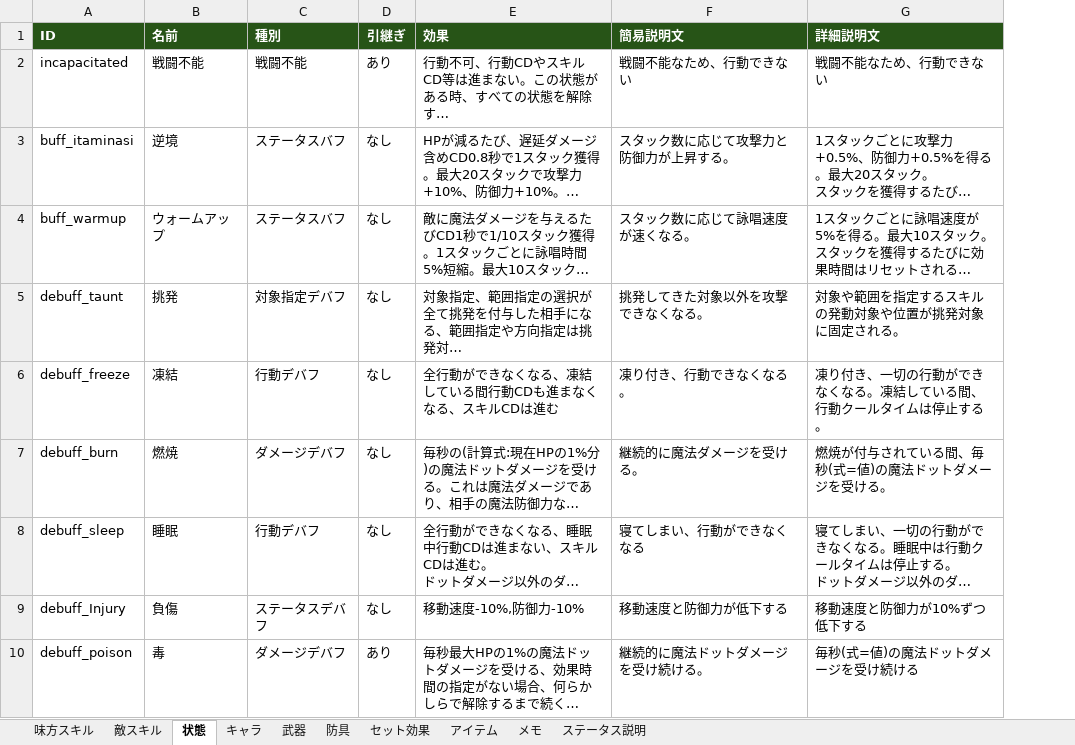
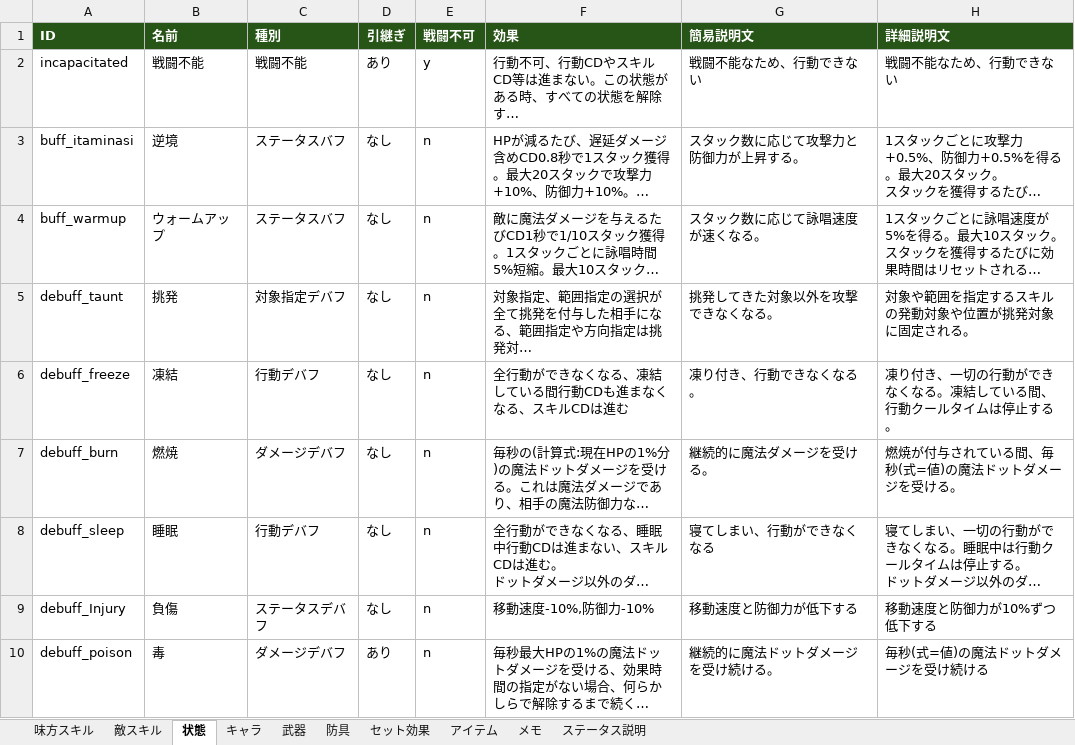
Before and after one commit to TMS-2-3/VScode, an Excel workbook: healer-game/メモ/memo.xlsx, sheet 状態, drawn as a sheet; only a part is shown; long unchanged cells end in …; values as stored, in another font and other column widths than the file's, no borders; the diff names each change by its address in the sheet, - before the commit and + after, or states it on an @@ line.

```diff
--- a/healer-game/メモ/memo.xlsx (sheet 状態)
+++ b/healer-game/メモ/memo.xlsx (sheet 状態)
+column E (戦闘不可), rows 2-10: y | n | n | n | n | n | n | n | n
```
Also changed, not shown: sheet キャラ, sheet 敵スキル, 10 other files.
